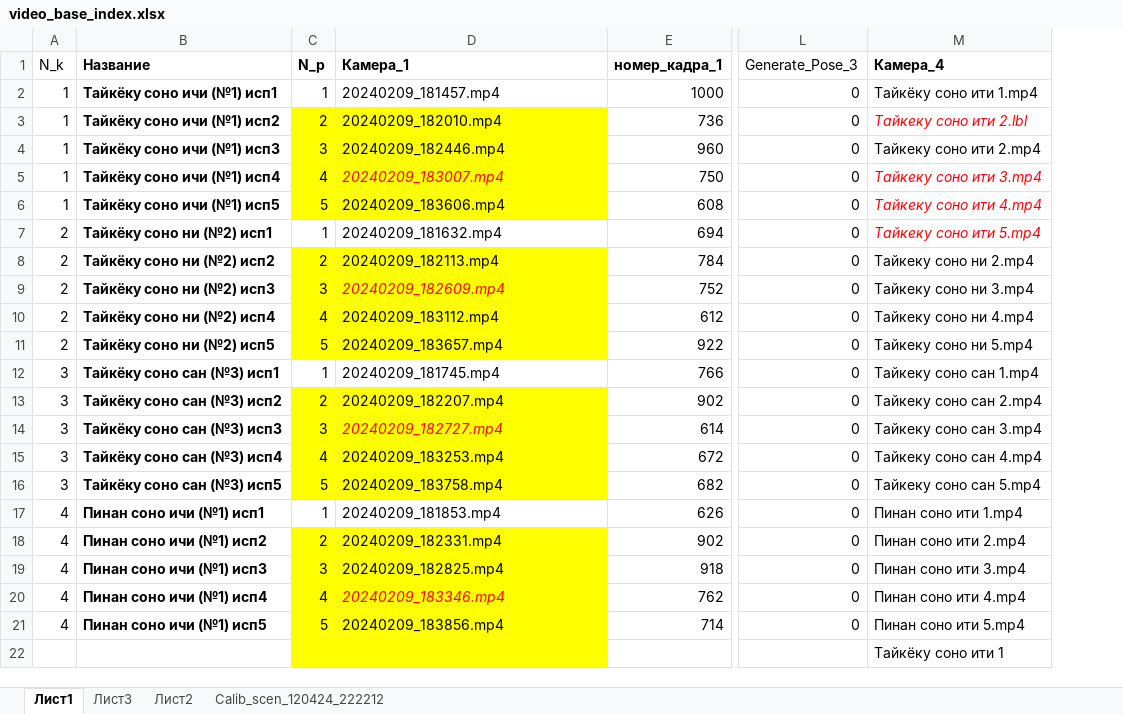
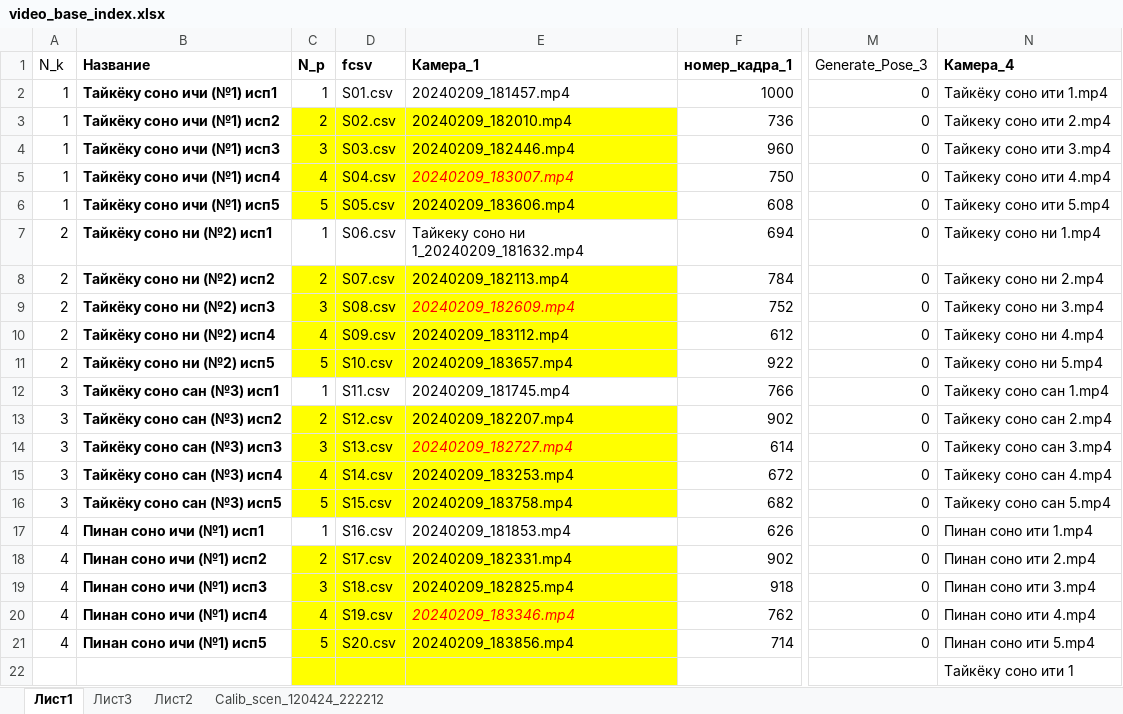
Before and after one commit to vokulovskiy/karate, an Excel workbook: video_base_index.xlsx, sheet Лист1, drawn as a sheet; only a part is shown, gaps mark what is left out; values as stored, in another font and other column widths than the file's, no borders; table styles not drawn; addresses are those after the commit; the diff names each change by its address in the sheet, - before the commit and + after, or states it on an @@ line.

```diff
--- a/video_base_index.xlsx (sheet Лист1)
+++ b/video_base_index.xlsx (sheet Лист1)
+column D (fcsv), rows 2-21: S01.csv | S02.csv | S03.csv | S04.csv | S05.csv | S06.csv | S07.csv | S08.csv | S09.csv | S10.csv | S11.csv | S12.csv | S13.csv | S14.csv | S15.csv | S16.csv | S17.csv | S18.csv | S19.csv | S20.csv
-N3 (Камера_4): Тайкеку соно ити 2.lbl
+N3 (Камера_4): Тайкеку соно ити 2.mp4
@@ N3 italic: on → off, text colour: #FF0000 → black @@
-N4 (Камера_4): Тайкеку соно ити 2.mp4
+N4 (Камера_4): Тайкеку соно ити 3.mp4
-N5 (Камера_4): Тайкеку соно ити 3.mp4
+N5 (Камера_4): Тайкеку соно ити 4.mp4
@@ N5:N7 italic: on → off, text colour: #FF0000 → black @@
-N6 (Камера_4): Тайкеку соно ити 4.mp4
+N6 (Камера_4): Тайкеку соно ити 5.mp4
-E7 (Камера_1): 20240209_181632.mp4
+E7 (Камера_1): Тайкеку соно ни 1_20240209_181632.mp4
-N7 (Камера_4): Тайкеку соно ити 5.mp4
+N7 (Камера_4): Тайкеку соно ни 1.mp4
```
Also changed, not shown: sheet Лист3, 51 other files.
